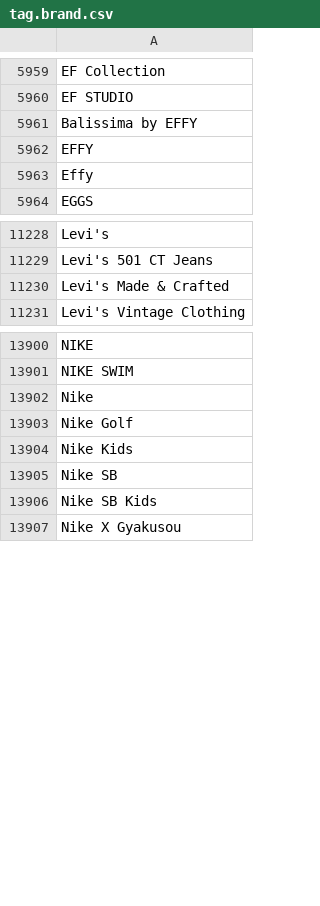
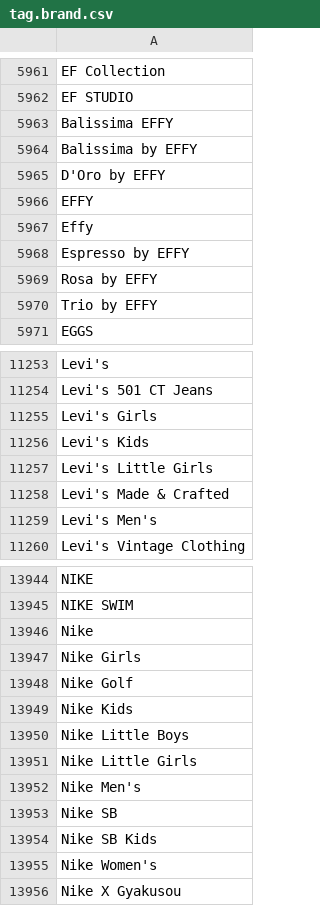
Before and after one commit to rflynn/productsum, a CSV file: search/data/tag.brand.csv, drawn as a sheet; only a part is shown, gaps mark what is left out; the diff covers the shown part only.

Commit message:
update brand tags

```diff
--- a/search/data/tag.brand.csv
+++ b/search/data/tag.brand.csv
@@ -5960,5 +5962,10 @@ EF Collection
 EF STUDIO
+Balissima EFFY
 Balissima by EFFY
+D'Oro by EFFY
 EFFY
 Effy
+Espresso by EFFY
+Rosa by EFFY
+Trio by EFFY
 EGGS
@@ -11229,3 +11254,7 @@ Levi's
 Levi's 501 CT Jeans
+Levi's Girls
+Levi's Kids
+Levi's Little Girls
 Levi's Made & Crafted
+Levi's Men's
 Levi's Vintage Clothing
@@ -13902,6 +13946,11 @@ NIKE SWIM
 Nike
+Nike Girls
 Nike Golf
 Nike Kids
+Nike Little Boys
+Nike Little Girls
+Nike Men's
 Nike SB
 Nike SB Kids
+Nike Women's
 Nike X Gyakusou
```
Also changed, not shown: 72 added rows, 5 removed rows and 32 moved rows elsewhere in this file, search/data/tag.ngram2.csv.
